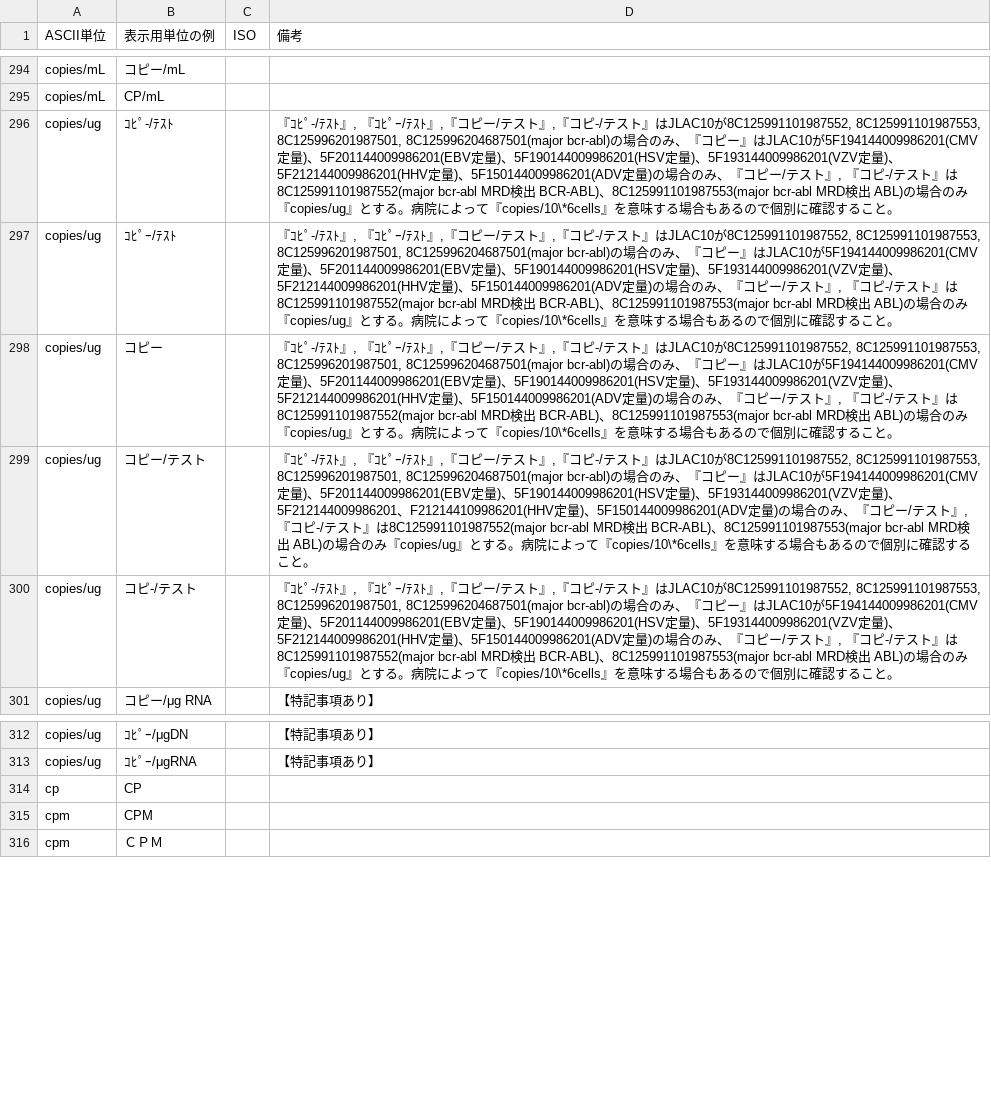
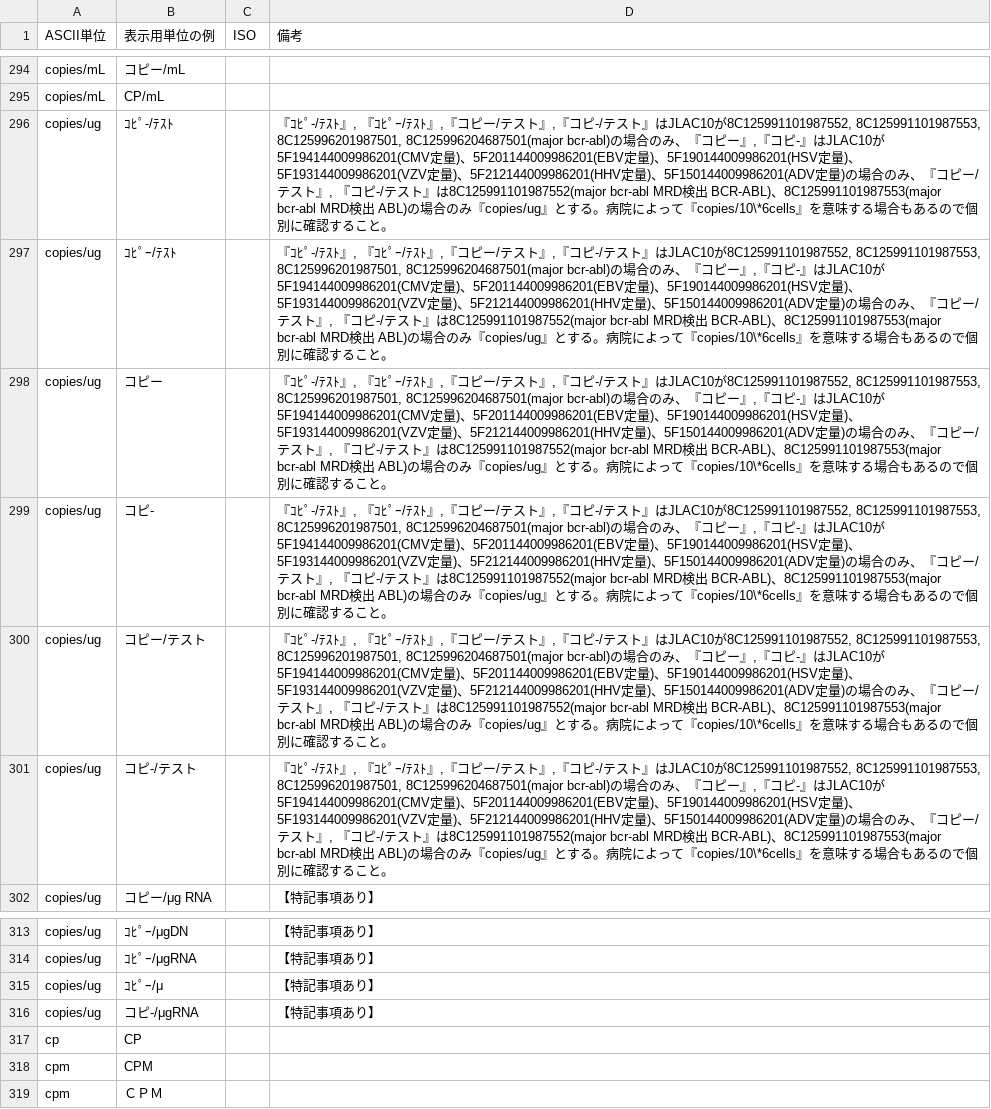
Before and after one commit to nhoHQ/SSMIX2_support_documents, a TSV file: master/ascii_unit.tsv, drawn as a sheet; only a part is shown, gaps mark what is left out.

Commit message:
Add pattern ascii units
パターン追加
copies/ug

```diff
--- a/master/ascii_unit.tsv
+++ b/master/ascii_unit.tsv
@@ -295,7 +295,8 @@ copies/mL	コピー/mL
 copies/mL	CP/mL		
-copies/ug	ｺﾋﾟ-/ﾃｽﾄ		"『ｺﾋﾟ-/ﾃｽﾄ』, 『ｺﾋﾟｰ/ﾃｽﾄ』,『コピー/テスト』,『コピ-/テスト』はJLAC10が8C125991101987552, 8C125991101987553, 8C125996201987501, 8C125996204687501(major bcr-abl)の場合のみ、『コピー』はJLAC10が5F194144009986201(CMV定量)、5F201144009986201(EBV定量)、5F190144009986201(HSV定量)、5F193144009986201(VZV定量)、5F212144009986201(HHV定量)、5F150144009986201(ADV定量)の場合のみ、『コピー/テスト』, 『コピ-/テスト』は8C125991101987552(major bcr-abl　MRD検出　BCR-ABL)、8C125991101987553(major bcr-abl　MRD検出　ABL)の場合のみ『copies/ug』とする。病院によって『copies/10\*6cells』を意味する場合もあるので個別に確認すること。"
-copies/ug	ｺﾋﾟｰ/ﾃｽﾄ		"『ｺﾋﾟ-/ﾃｽﾄ』, 『ｺﾋﾟｰ/ﾃｽﾄ』,『コピー/テスト』,『コピ-/テスト』はJLAC10が8C125991101987552, 8C125991101987553, 8C125996201987501, 8C125996204687501(major bcr-abl)の場合のみ、『コピー』はJLAC10が5F194144009986201(CMV定量)、5F201144009986201(EBV定量)、5F190144009986201(HSV定量)、5F193144009986201(VZV定量)、5F212144009986201(HHV定量)、5F150144009986201(ADV定量)の場合のみ、『コピー/テスト』, 『コピ-/テスト』は8C125991101987552(major bcr-abl　MRD検出　BCR-ABL)、8C125991101987553(major bcr-abl　MRD検出　ABL)の場合のみ『copies/ug』とする。病院によって『copies/10\*6cells』を意味する場合もあるので個別に確認すること。"
-copies/ug	コピー		"『ｺﾋﾟ-/ﾃｽﾄ』, 『ｺﾋﾟｰ/ﾃｽﾄ』,『コピー/テスト』,『コピ-/テスト』はJLAC10が8C125991101987552, 8C125991101987553, 8C125996201987501, 8C125996204687501(major bcr-abl)の場合のみ、『コピー』はJLAC10が5F194144009986201(CMV定量)、5F201144009986201(EBV定量)、5F190144009986201(HSV定量)、5F193144009986201(VZV定量)、5F212144009986201(HHV定量)、5F150144009986201(ADV定量)の場合のみ、『コピー/テスト』, 『コピ-/テスト』は8C125991101987552(major bcr-abl　MRD検出　BCR-ABL)、8C125991101987553(major bcr-abl　MRD検出　ABL)の場合のみ『copies/ug』とする。病院によって『copies/10\*6cells』を意味する場合もあるので個別に確認すること。"
-copies/ug	コピー/テスト		"『ｺﾋﾟ-/ﾃｽﾄ』, 『ｺﾋﾟｰ/ﾃｽﾄ』,『コピー/テスト』,『コピ-/テスト』はJLAC10が8C125991101987552, 8C125991101987553, 8C125996201987501, 8C125996204687501(major bcr-abl)の場合のみ、『コピー』はJLAC10が5F194144009986201(CMV定量)、5F201144009986201(EBV定量)、5F190144009986201(HSV定量)、5F193144009986201(VZV定量)、5F212144009986201、F212144109986201(HHV定量)、5F150144009986201(ADV定量)の場合のみ、『コピー/テスト』, 『コピ-/テスト』は8C125991101987552(major bcr-abl　MRD検出　BCR-ABL)、8C125991101987553(major bcr-abl　MRD検出　ABL)の場合のみ『copies/ug』とする。病院によって『copies/10\*6cells』を意味する場合もあるので個別に確認すること。"
-copies/ug	コピ-/テスト		"『ｺﾋﾟ-/ﾃｽﾄ』, 『ｺﾋﾟｰ/ﾃｽﾄ』,『コピー/テスト』,『コピ-/テスト』はJLAC10が8C125991101987552, 8C125991101987553, 8C125996201987501, 8C125996204687501(major bcr-abl)の場合のみ、『コピー』はJLAC10が5F194144009986201(CMV定量)、5F201144009986201(EBV定量)、5F190144009986201(HSV定量)、5F193144009986201(VZV定量)、5F212144009986201(HHV定量)、5F150144009986201(ADV定量)の場合のみ、『コピー/テスト』, 『コピ-/テスト』は8C125991101987552(major bcr-abl　MRD検出　BCR-ABL)、8C125991101987553(major bcr-abl　MRD検出　ABL)の場合のみ『copies/ug』とする。病院によって『copies/10\*6cells』を意味する場合もあるので個別に確認すること。"
+copies/ug	ｺﾋﾟ-/ﾃｽﾄ		"『ｺﾋﾟ-/ﾃｽﾄ』, 『ｺﾋﾟｰ/ﾃｽﾄ』,『コピー/テスト』,『コピ-/テスト』はJLAC10が8C125991101987552, 8C125991101987553, 8C125996201987501, 8C125996204687501(major bcr-abl)の場合のみ、『コピー』,『コピ-』はJLAC10が5F194144009986201(CMV定量)、5F201144009986201(EBV定量)、5F190144009986201(HSV定量)、5F193144009986201(VZV定量)、5F212144009986201(HHV定量)、5F150144009986201(ADV定量)の場合のみ、『コピー/テスト』, 『コピ-/テスト』は8C125991101987552(major bcr-abl　MRD検出　BCR-ABL)、8C125991101987553(major bcr-abl　MRD検出　ABL)の場合のみ『copies/ug』とする。病院によって『copies/10\*6cells』を意味する場合もあるので個別に確認すること。"
+copies/ug	ｺﾋﾟｰ/ﾃｽﾄ		"『ｺﾋﾟ-/ﾃｽﾄ』, 『ｺﾋﾟｰ/ﾃｽﾄ』,『コピー/テスト』,『コピ-/テスト』はJLAC10が8C125991101987552, 8C125991101987553, 8C125996201987501, 8C125996204687501(major bcr-abl)の場合のみ、『コピー』,『コピ-』はJLAC10が5F194144009986201(CMV定量)、5F201144009986201(EBV定量)、5F190144009986201(HSV定量)、5F193144009986201(VZV定量)、5F212144009986201(HHV定量)、5F150144009986201(ADV定量)の場合のみ、『コピー/テスト』, 『コピ-/テスト』は8C125991101987552(major bcr-abl　MRD検出　BCR-ABL)、8C125991101987553(major bcr-abl　MRD検出　ABL)の場合のみ『copies/ug』とする。病院によって『copies/10\*6cells』を意味する場合もあるので個別に確認すること。"
+copies/ug	コピー		"『ｺﾋﾟ-/ﾃｽﾄ』, 『ｺﾋﾟｰ/ﾃｽﾄ』,『コピー/テスト』,『コピ-/テスト』はJLAC10が8C125991101987552, 8C125991101987553, 8C125996201987501, 8C125996204687501(major bcr-abl)の場合のみ、『コピー』,『コピ-』はJLAC10が5F194144009986201(CMV定量)、5F201144009986201(EBV定量)、5F190144009986201(HSV定量)、5F193144009986201(VZV定量)、5F212144009986201(HHV定量)、5F150144009986201(ADV定量)の場合のみ、『コピー/テスト』, 『コピ-/テスト』は8C125991101987552(major bcr-abl　MRD検出　BCR-ABL)、8C125991101987553(major bcr-abl　MRD検出　ABL)の場合のみ『copies/ug』とする。病院によって『copies/10\*6cells』を意味する場合もあるので個別に確認すること。"
+copies/ug	コピ-		"『ｺﾋﾟ-/ﾃｽﾄ』, 『ｺﾋﾟｰ/ﾃｽﾄ』,『コピー/テスト』,『コピ-/テスト』はJLAC10が8C125991101987552, 8C125991101987553, 8C125996201987501, 8C125996204687501(major bcr-abl)の場合のみ、『コピー』,『コピ-』はJLAC10が5F194144009986201(CMV定量)、5F201144009986201(EBV定量)、5F190144009986201(HSV定量)、5F193144009986201(VZV定量)、5F212144009986201(HHV定量)、5F150144009986201(ADV定量)の場合のみ、『コピー/テスト』, 『コピ-/テスト』は8C125991101987552(major bcr-abl　MRD検出　BCR-ABL)、8C125991101987553(major bcr-abl　MRD検出　ABL)の場合のみ『copies/ug』とする。病院によって『copies/10\*6cells』を意味する場合もあるので個別に確認すること。"
+copies/ug	コピー/テスト		"『ｺﾋﾟ-/ﾃｽﾄ』, 『ｺﾋﾟｰ/ﾃｽﾄ』,『コピー/テスト』,『コピ-/テスト』はJLAC10が8C125991101987552, 8C125991101987553, 8C125996201987501, 8C125996204687501(major bcr-abl)の場合のみ、『コピー』,『コピ-』はJLAC10が5F194144009986201(CMV定量)、5F201144009986201(EBV定量)、5F190144009986201(HSV定量)、5F193144009986201(VZV定量)、5F212144009986201(HHV定量)、5F150144009986201(ADV定量)の場合のみ、『コピー/テスト』, 『コピ-/テスト』は8C125991101987552(major bcr-abl　MRD検出　BCR-ABL)、8C125991101987553(major bcr-abl　MRD検出　ABL)の場合のみ『copies/ug』とする。病院によって『copies/10\*6cells』を意味する場合もあるので個別に確認すること。"
+copies/ug	コピ-/テスト		"『ｺﾋﾟ-/ﾃｽﾄ』, 『ｺﾋﾟｰ/ﾃｽﾄ』,『コピー/テスト』,『コピ-/テスト』はJLAC10が8C125991101987552, 8C125991101987553, 8C125996201987501, 8C125996204687501(major bcr-abl)の場合のみ、『コピー』,『コピ-』はJLAC10が5F194144009986201(CMV定量)、5F201144009986201(EBV定量)、5F190144009986201(HSV定量)、5F193144009986201(VZV定量)、5F212144009986201(HHV定量)、5F150144009986201(ADV定量)の場合のみ、『コピー/テスト』, 『コピ-/テスト』は8C125991101987552(major bcr-abl　MRD検出　BCR-ABL)、8C125991101987553(major bcr-abl　MRD検出　ABL)の場合のみ『copies/ug』とする。病院によって『copies/10\*6cells』を意味する場合もあるので個別に確認すること。"
 copies/ug	コピー/μg RNA		【特記事項あり】
@@ -313,2 +314,4 @@ copies/ug	ｺﾋﾟｰ/μgDN		【特記事項あり】
 copies/ug	ｺﾋﾟｰ/μgRNA		【特記事項あり】
+copies/ug	ｺﾋﾟｰ/μ		【特記事項あり】
+copies/ug	コピ-/μgRNA		【特記事項あり】
 cp	CP		
```
Also changed, not shown: 1 other file.
